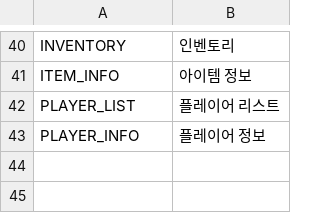
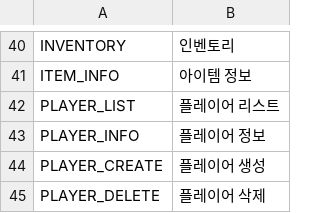
Before and after one commit to uwooju98/Unity, a CSV file: unity-file-ui-study/Assets/Resources/DataTables/StringTableKR.csv, drawn as a sheet; only a part is shown, gaps mark what is left out; the diff names each change by its address in the sheet, - before the commit and + after, or states it on an @@ line.

```diff
--- a/unity-file-ui-study/Assets/Resources/DataTables/StringTableKR.csv
+++ b/unity-file-ui-study/Assets/Resources/DataTables/StringTableKR.csv
+row 44: PLAYER_CREATE | 플레이어 생성
+row 45: PLAYER_DELETE | 플레이어 삭제
```
Also changed, not shown: unity-file-ui-study/Assets/Resources/DataTables/StringTableEN.csv, unity-file-ui-study/Assets/Resources/DataTables/StringTableJP.csv, 21 other files.
